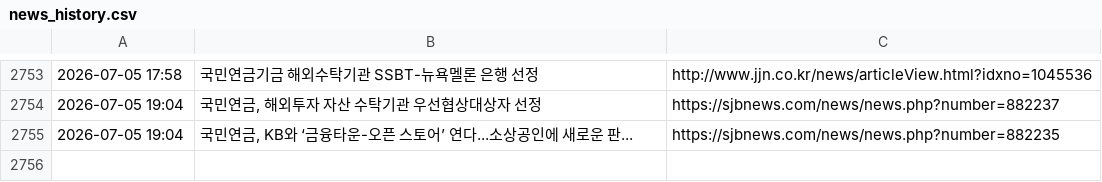
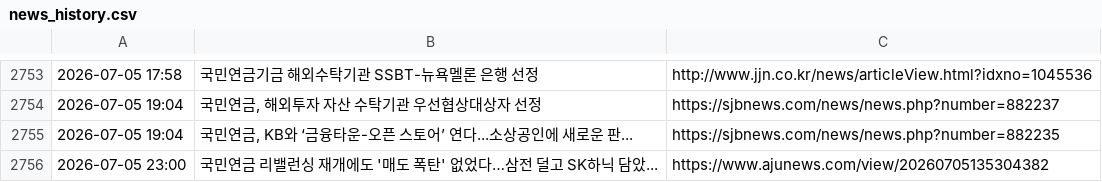
Before and after one commit to roy8in/nps-news-monitor, a CSV file: news_history.csv, drawn as a sheet; only a part is shown, gaps mark what is left out.

```diff
--- a/news_history.csv
+++ b/news_history.csv
@@ -2755 +2755,2 @@
 2026-07-05 19:04,"국민연금, KB와 ‘금융타운-오픈 스토어’ 연다...소상공인에 새로운 판...",https://sjbnews.com/news/news.php?number=882235
+2026-07-05 23:00,국민연금 리밸런싱 재개에도 '매도 폭탄' 없었다…삼전 덜고 SK하닉 담았...,https://www.ajunews.com/view/20260705135304382
```
